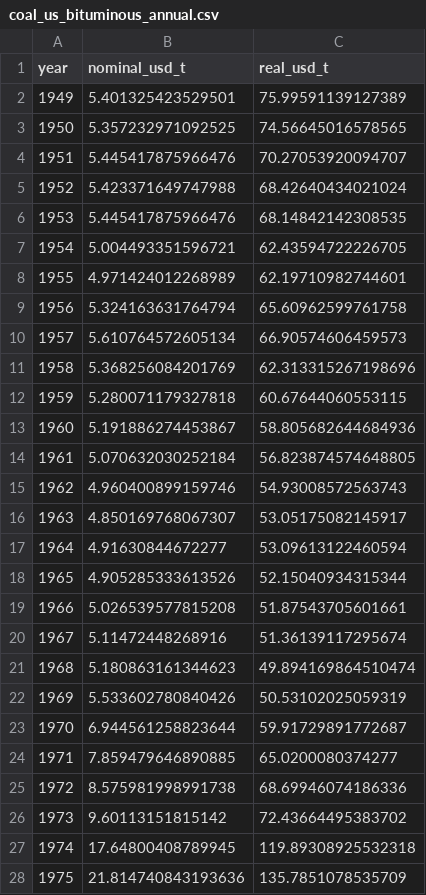
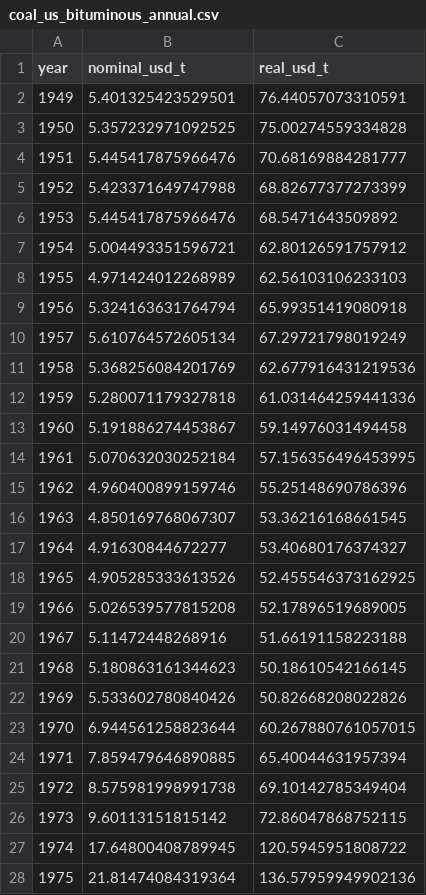
Before and after one commit to nerealvm/refer, a CSV file: commodities/data/coal_us_bituminous_annual.csv, drawn as a sheet; only a part is shown; the diff covers the shown part only.

```diff
--- a/commodities/data/coal_us_bituminous_annual.csv
+++ b/commodities/data/coal_us_bituminous_annual.csv
@@ -1,28 +1,28 @@
 year,nominal_usd_t,real_usd_t
-1949,5.401325423529501,75.99591139127389
-1950,5.357232971092525,74.56645016578565
-1951,5.445417875966476,70.27053920094707
-1952,5.423371649747988,68.42640434021024
-1953,5.445417875966476,68.14842142308535
-1954,5.004493351596721,62.43594722226705
-1955,4.971424012268989,62.19710982744601
-1956,5.324163631764794,65.60962599761758
-1957,5.610764572605134,66.90574606459573
-1958,5.368256084201769,62.313315267198696
-1959,5.280071179327818,60.67644060553115
-1960,5.191886274453867,58.805682644684936
-1961,5.070632030252184,56.823874574648805
-1962,4.960400899159746,54.93008572563743
-1963,4.850169768067307,53.05175082145917
-1964,4.91630844672277,53.09613122460594
-1965,4.905285333613526,52.15040934315344
-1966,5.026539577815208,51.87543705601661
-1967,5.11472448268916,51.36139117295674
-1968,5.180863161344623,49.894169864510474
-1969,5.533602780840426,50.53102025059319
-1970,6.944561258823644,59.91729891772687
-1971,7.859479646890885,65.0200080374277
-1972,8.575981998991738,68.69946074186336
-1973,9.60113151815142,72.43664495383702
-1974,17.64800408789945,119.89308925532318
-1975,21.814740843193636,135.7851078535709
+1949,5.401325423529501,76.44057073310591
+1950,5.357232971092525,75.00274559334828
+1951,5.445417875966476,70.68169884281777
+1952,5.423371649747988,68.82677377273399
+1953,5.445417875966476,68.5471643509892
+1954,5.004493351596721,62.80126591757912
+1955,4.971424012268989,62.56103106233103
+1956,5.324163631764794,65.99351419080918
+1957,5.610764572605134,67.29721798019249
+1958,5.368256084201769,62.677916431219536
+1959,5.280071179327818,61.031464259441336
+1960,5.191886274453867,59.14976031494458
+1961,5.070632030252184,57.156356496453995
+1962,4.960400899159746,55.25148690786396
+1963,4.850169768067307,53.36216168661545
+1964,4.91630844672277,53.40680176374327
+1965,4.905285333613526,52.455546373162925
+1966,5.026539577815208,52.17896519689005
+1967,5.11472448268916,51.66191158223188
+1968,5.180863161344623,50.18610542166145
+1969,5.533602780840426,50.82668208022826
+1970,6.944561258823644,60.267880761057015
+1971,7.859479646890885,65.40044631957394
+1972,8.575981998991738,69.10142785349404
+1973,9.60113151815142,72.86047868752115
+1974,17.64800408789945,120.5945951808722
+1975,21.81474084319364,136.57959949902136
```
Also changed, not shown: 60 edited cells elsewhere in this file, commodities/data/coal_cycles.csv, commodities/data/coal_jacks_1850_annual.csv, 8 other files.
